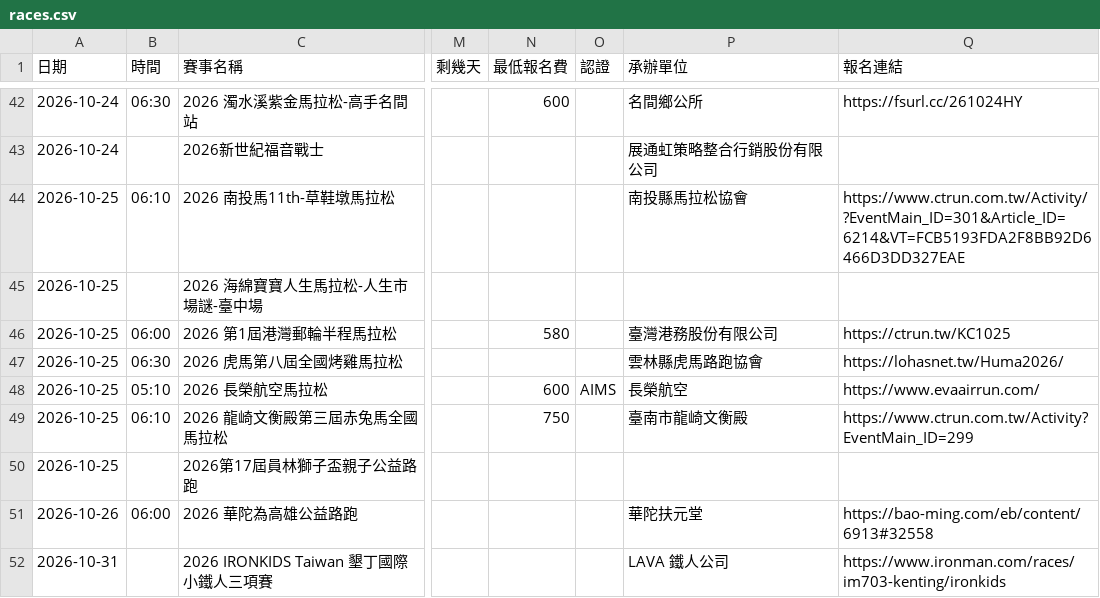
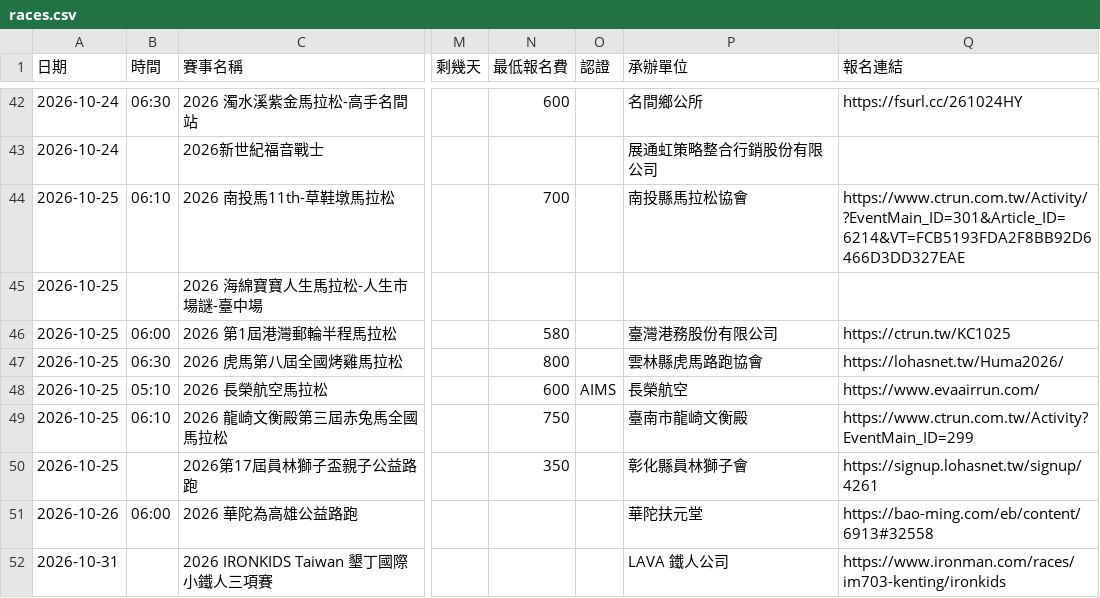
Before and after one commit to Seanchen310/Paoshi, a CSV file: output/races.csv, drawn as a sheet; only a part is shown, gaps mark what is left out; the diff covers the shown part only; the diff names each change by its address in the sheet, - before the commit and + after, or states it on an @@ line.

```diff
--- a/output/races.csv
+++ b/output/races.csv
-N44 (最低報名費): (empty)
+N44 (最低報名費): 700
-N47 (最低報名費): (empty)
+N47 (最低報名費): 800
-N50 (最低報名費): (empty)
+N50 (最低報名費): 350
-P50 (承辦單位): (empty)
+P50 (承辦單位): 彰化縣員林獅子會
-Q50 (報名連結): (empty)
+Q50 (報名連結): https://signup.lohasnet.tw/signup/4261
```
Also changed, not shown: 7 edited cells elsewhere in this file, 3 other files.
